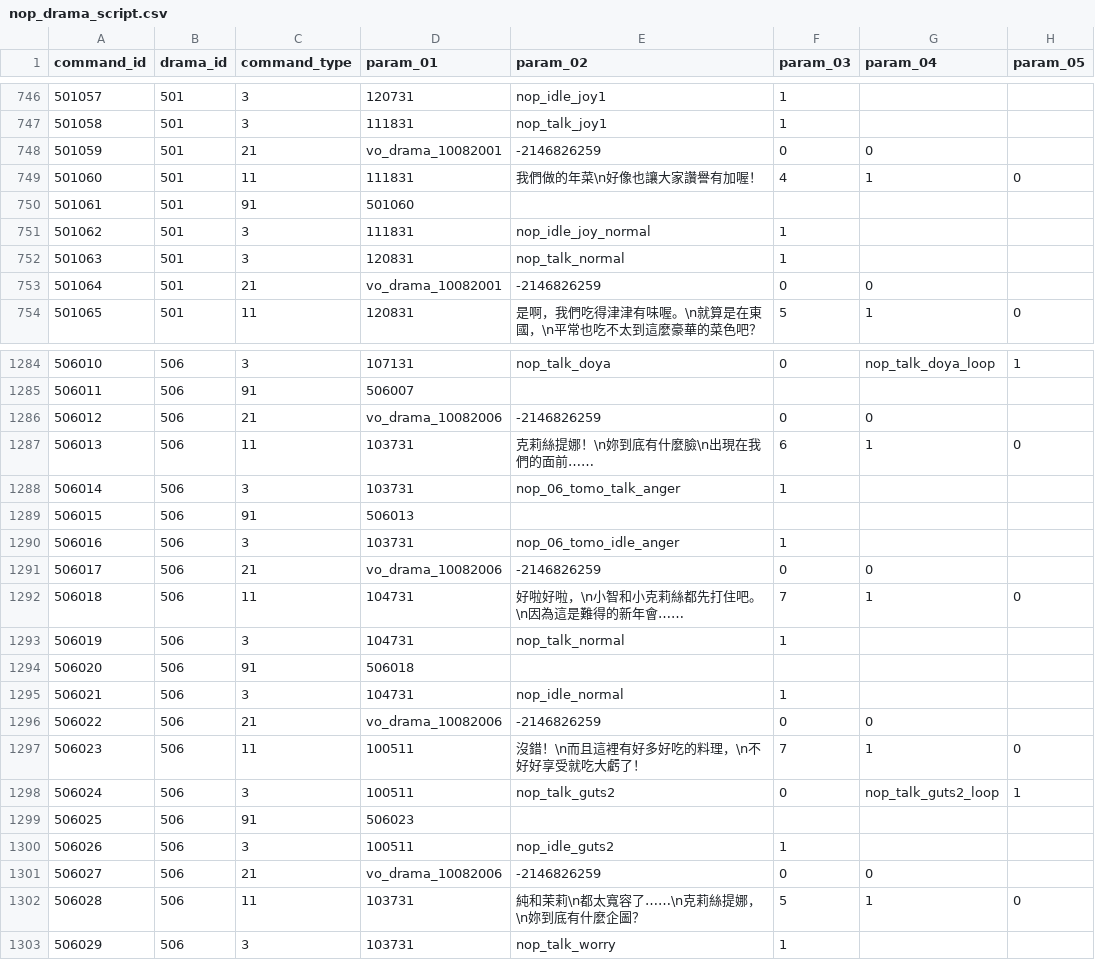
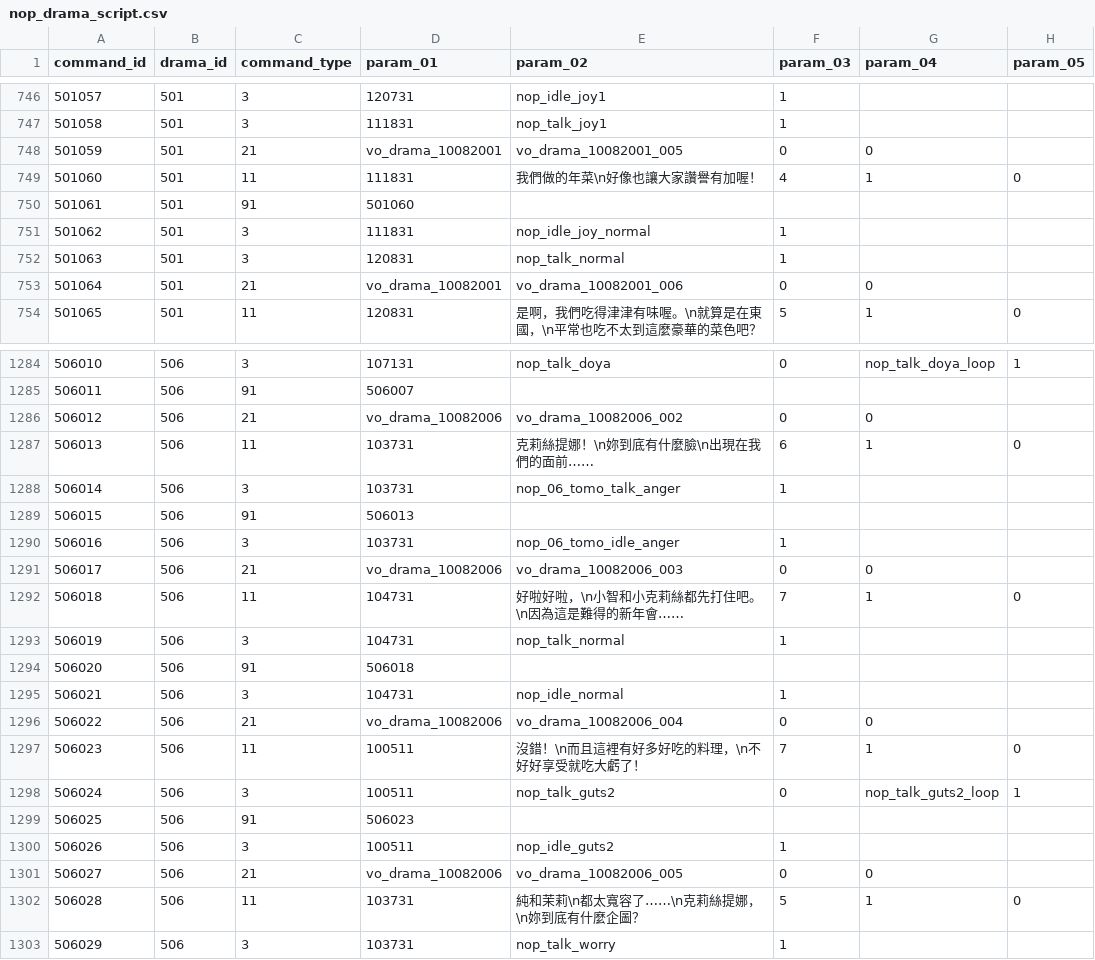
Before and after one commit to KiruyaMomochi/RediveData, a CSV file: db/csv/nop_drama_script.csv, drawn as a sheet; only a part is shown, gaps mark what is left out; the diff covers the shown part only; the diff names each change by its address in the sheet, - before the commit and + after, or states it on an @@ line.

```diff
--- a/db/csv/nop_drama_script.csv
+++ b/db/csv/nop_drama_script.csv
-E748 (param_02): -2146826259
+E748 (param_02): vo_drama_10082001_005
-E753 (param_02): -2146826259
+E753 (param_02): vo_drama_10082001_006
-E1286 (param_02): -2146826259
+E1286 (param_02): vo_drama_10082006_002
-E1291 (param_02): -2146826259
+E1291 (param_02): vo_drama_10082006_003
-E1296 (param_02): -2146826259
+E1296 (param_02): vo_drama_10082006_004
-E1301 (param_02): -2146826259
+E1301 (param_02): vo_drama_10082006_005
```
Also changed, not shown: 156 edited cells elsewhere in this file, 1 other file.
